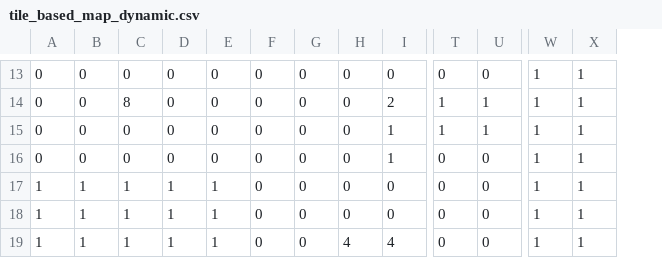
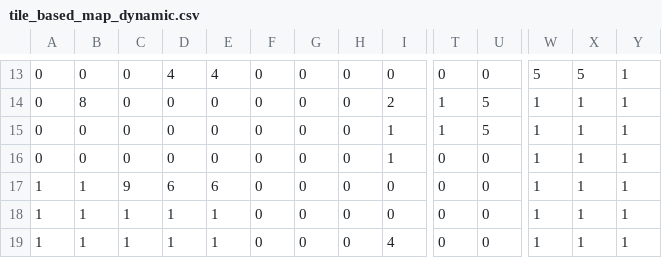
Before and after one commit to ckhung981/CSI2P-Final-Project, a CSV file: SourceCode/assets/map/tile_based_map_dynamic.csv, drawn as a sheet; only a part is shown, gaps mark what is left out; removed rows and columns are numbered as before the commit, all else as after; rows hold the shown columns only; the diff covers the shown part only; the diff names each change by its address in the sheet, - before the commit and + after, or states it on an @@ line.

```diff
--- a/SourceCode/assets/map/tile_based_map_dynamic.csv
+++ b/SourceCode/assets/map/tile_based_map_dynamic.csv
+column Y, rows 13-16: all 1; rows 18-19: 1 | 1
-D13: 0
+D13: 4
-E13: 0
+E13: 4
-W13: 1
+W13: 5
-X13: 1
+X13: 5
-B14: 0
+B14: 8
-C14: 8
+C14: 0
-U14:U15: 1
+U14:U15: 5
+row 17: 1 | 1 | 9 | 6 | 6 | 0 | 0 | 0 | 0 | 0 | 0 | 1 | 1 | 1
-row 18: 1 | 1 | 1 | 1 | 1 | 0 | 0 | 0 | 0 | 0 | 0 | 1 | 1
-H19: 4
+H19: 0
```
Also changed, not shown: 36 edited cells elsewhere in this file, 11 other files.
